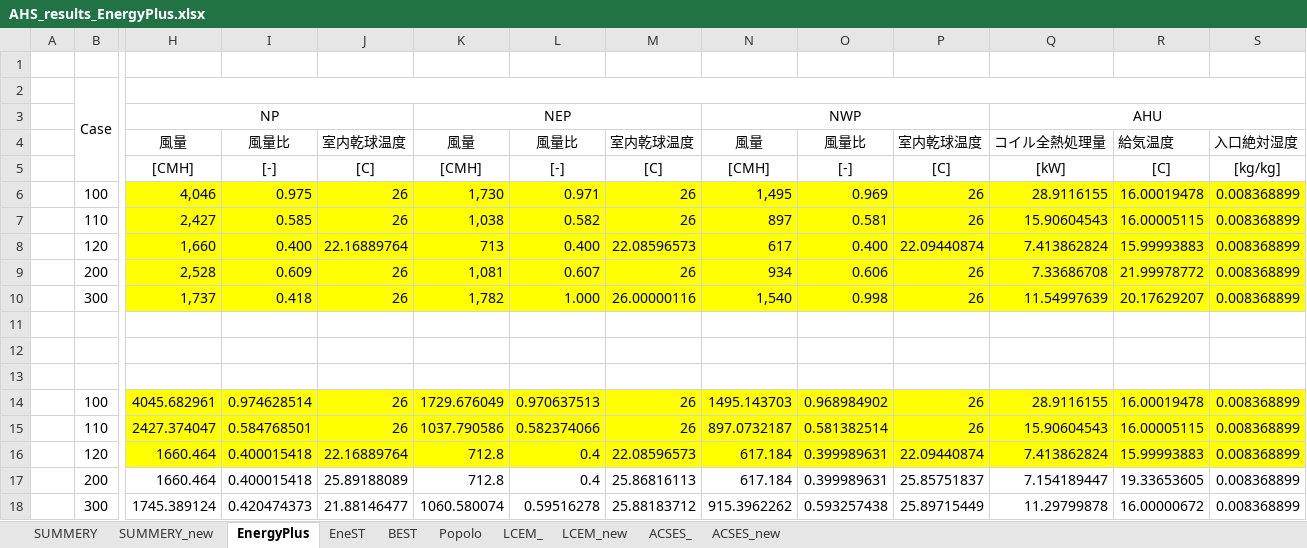
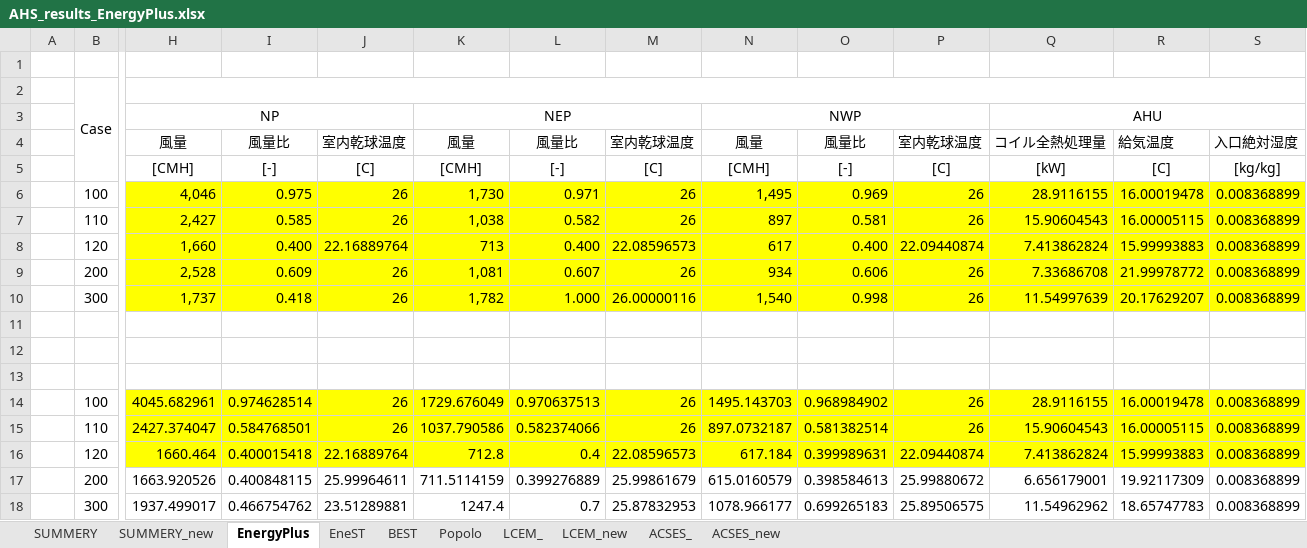
Before and after one commit to MasatoMiyata/EnergyPlus_SHASEG1008, an Excel workbook: subsystem_test/ahu_subsystem/AHS_results_EnergyPlus.xlsx, sheet EnergyPlus, drawn as a sheet; only a part is shown, gaps mark what is left out; values as stored, in another font and other column widths than the file's, no borders; charts and pictures not drawn; removed rows and columns are numbered as before the commit, all else as after; rows hold the shown columns only; the diff names each change by its address in the sheet, - before the commit and + after, or states it on an @@ line.

```diff
--- a/subsystem_test/ahu_subsystem/AHS_results_EnergyPlus.xlsx (sheet EnergyPlus)
+++ b/subsystem_test/ahu_subsystem/AHS_results_EnergyPlus.xlsx (sheet EnergyPlus)
-row 17:  | 200 | 1660.464 | 0.400015418 | 25.89188089 | 712.8 | 0.4 | 25.86816113 | 617.184 | 0.399989631 | 25.85751837 | 7.154189447 | 19.33653605 | 0.008368899
-row 18:  | 300 | 1745.389124 | 0.420474373 | 21.88146477 | 1060.580074 | 0.59516278 | 25.88183712 | 915.3962262 | 0.593257438 | 25.89715449 | 11.29799878 | 16.00000672 | 0.008368899
+row 17:  | 200 | 1663.920526 | 0.400848115 | 25.99964611 | 711.5114159 | 0.399276889 | 25.99861679 | 615.0160579 | 0.398584613 | 25.99880672 | 6.656179001 | 19.92117309 | 0.008368899
+row 18:  | 300 | 1937.499017 | 0.466754762 | 23.51289881 | 1247.4 | 0.7 | 25.87832953 | 1078.966177 | 0.699265183 | 25.89506575 | 11.54962962 | 18.65747783 | 0.008368899
```
Also changed, not shown: sheet SUMMERY_new, charts or pictures, 2 other files.
